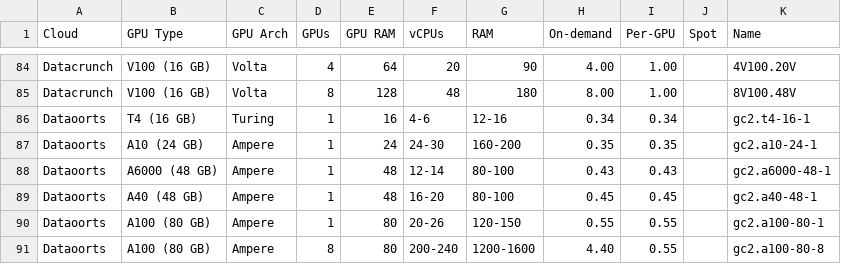
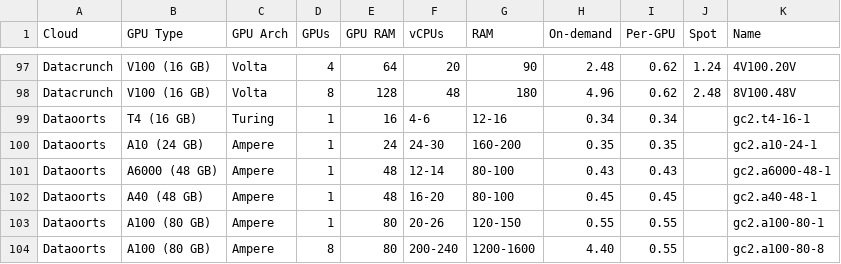
Before and after one commit to the-full-stack/website, a CSV file: docs/cloud-gpus/cloud-gpus.csv, drawn as a sheet; only a part is shown, gaps mark what is left out; addresses are those after the commit; the diff covers the shown part only; the diff names each change by its address in the sheet, - before the commit and + after, or states it on an @@ line.

```diff
--- a/docs/cloud-gpus/cloud-gpus.csv
+++ b/docs/cloud-gpus/cloud-gpus.csv
-H97 (On-demand): 4.00
+H97 (On-demand): 2.48
-I97:I98 (Per-GPU): 1.00
+I97:I98 (Per-GPU): 0.62
-J97 (Spot): (empty)
+J97 (Spot): 1.24
-H98 (On-demand): 8.00
+H98 (On-demand): 4.96
-J98 (Spot): (empty)
+J98 (Spot): 2.48
```
Also changed, not shown: 13 added rows and 24 edited cells elsewhere in this file.
